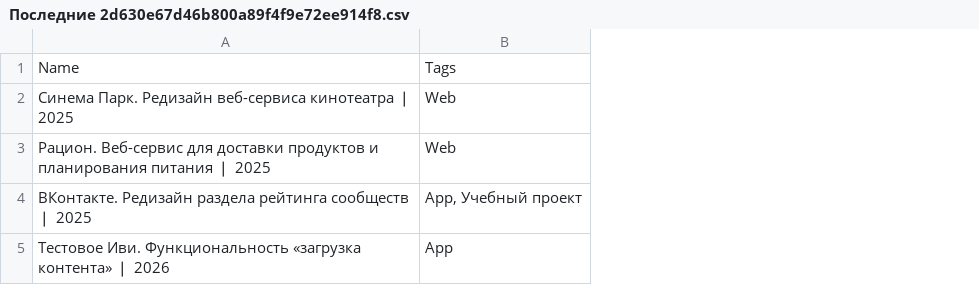
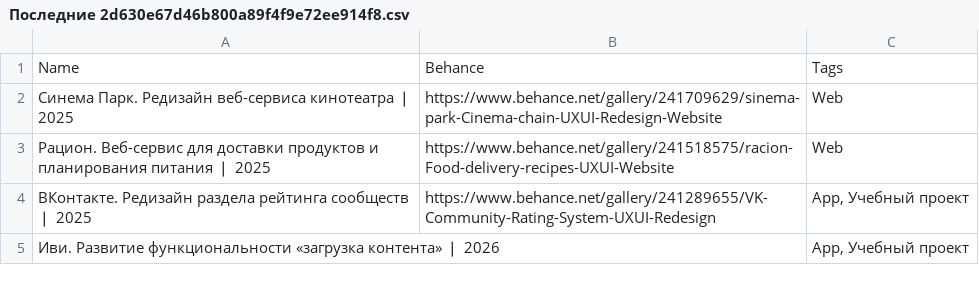
Before and after one commit to anna-druzina/portfolio, a CSV file: Последние 2d630e67d46b800a89f4f9e72ee914f8.csv, drawn as a sheet; removed rows and columns are numbered as before the commit, all else as after; the diff names each change by its address in the sheet, - before the commit and + after, or states it on an @@ line.

```diff
--- a/Последние 2d630e67d46b800a89f4f9e72ee914f8.csv
+++ b/Последние 2d630e67d46b800a89f4f9e72ee914f8.csv
+column B, rows 1-4: Behance | https://www.behance.net/gallery/241709629/sinema-park-Cinema-chain-UXUI-Redesign-Website | https://www.behance.net/gallery/241518575/racion-Food-delivery-recipes-UXUI-Website | https://www.behance.net/gallery/241289655/VK-Community-Rating-System-UXUI-Redesign
-row 5: Тестовое Иви. Функциональность «загрузка контента» ❘ 2026 | App
+row 5: Иви. Развитие функциональности «загрузка контента» ❘ 2026 |  | App, Учебный проект
```
Also changed, not shown: Остальные 2ef30e67d46b80e684ecfb08bfb5e1d5.csv, 20 other files.
